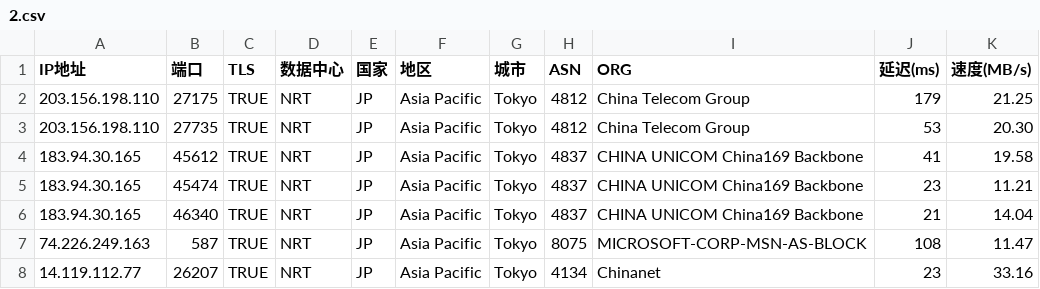
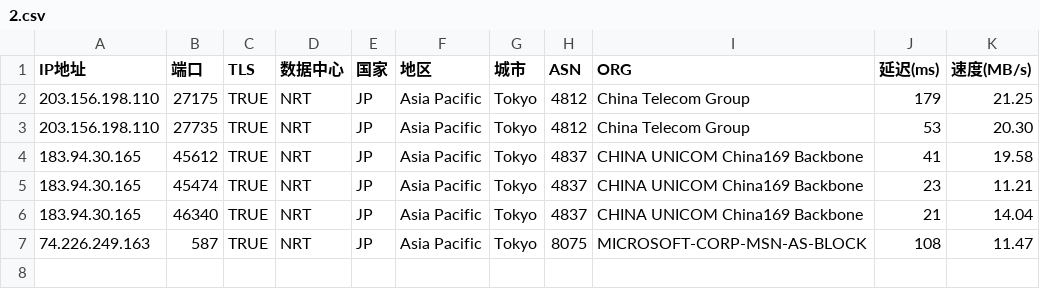
Before and after one commit to mmmOvO/m, a CSV file: 2.csv, drawn as a sheet; the diff names each change by its address in the sheet, - before the commit and + after, or states it on an @@ line.

Commit message:
Add files via upload

```diff
--- a/2.csv
+++ b/2.csv
-row 8: 14.119.112.77 | 26207 | TRUE | NRT | JP | Asia Pacific | Tokyo | 4134 | Chinanet | 23 | 33.16
```
